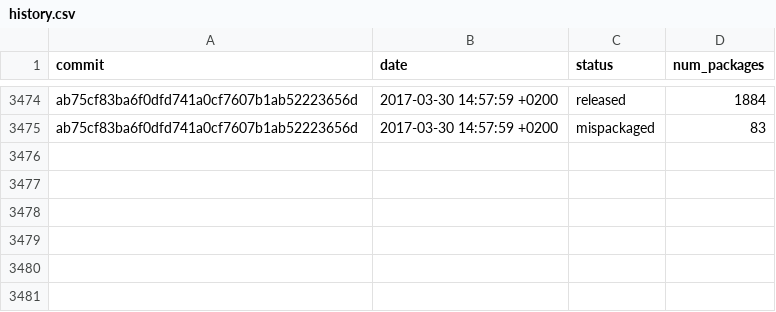
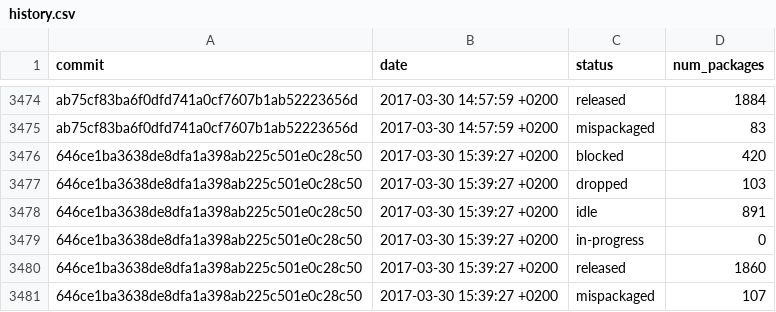
Before and after one commit to fedora-python/portingdb, a CSV file: data/history.csv, drawn as a sheet; only a part is shown, gaps mark what is left out; the diff names each change by its address in the sheet, - before the commit and + after, or states it on an @@ line.

Commit message:
Update Fedora data

```diff
--- a/data/history.csv
+++ b/data/history.csv
+row 3476: 646ce1ba3638de8dfa1a398ab225c501e0c28c50 | 2017-03-30 15:39:27 +0200 | blocked | 420
+row 3477: 646ce1ba3638de8dfa1a398ab225c501e0c28c50 | 2017-03-30 15:39:27 +0200 | dropped | 103
+row 3478: 646ce1ba3638de8dfa1a398ab225c501e0c28c50 | 2017-03-30 15:39:27 +0200 | idle | 891
+row 3479: 646ce1ba3638de8dfa1a398ab225c501e0c28c50 | 2017-03-30 15:39:27 +0200 | in-progress | 0
+row 3480: 646ce1ba3638de8dfa1a398ab225c501e0c28c50 | 2017-03-30 15:39:27 +0200 | released | 1860
+row 3481: 646ce1ba3638de8dfa1a398ab225c501e0c28c50 | 2017-03-30 15:39:27 +0200 | mispackaged | 107
```
Also changed, not shown: 1 other file.
